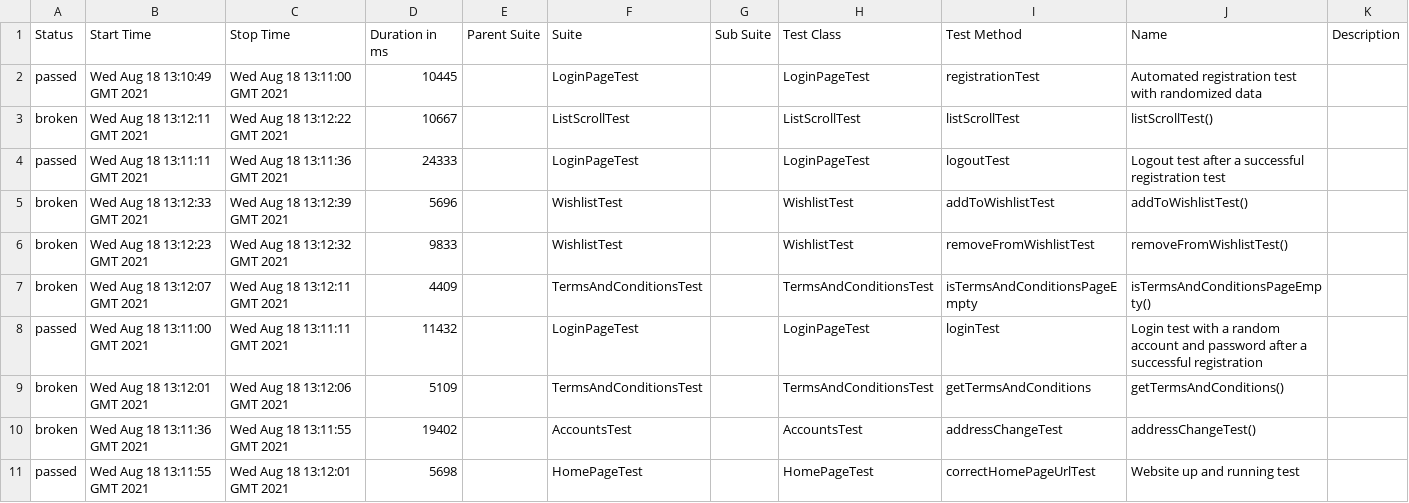
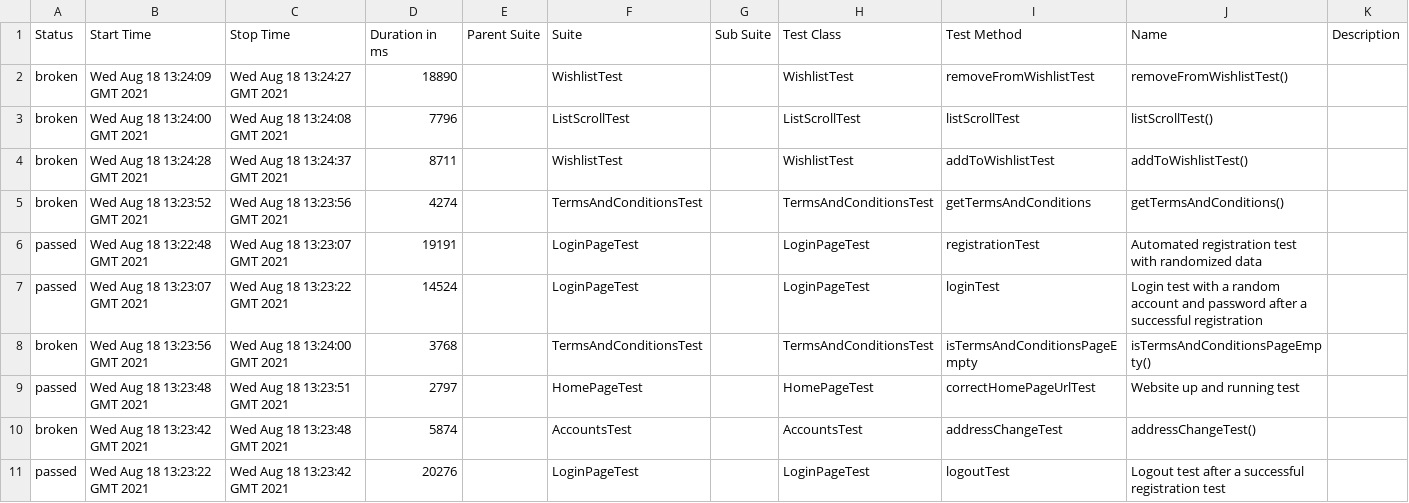
Before and after one commit to glasst1ger/automationTestingExam, a CSV file: 17/data/suites.csv, drawn as a sheet.

Commit message:
Automated deployment: Wed Aug 18 13:24:43 UTC 2021 e657f1408cbeb0161943da1f05f60b1175d9fcbd

```diff
--- a/17/data/suites.csv
+++ b/17/data/suites.csv
@@ -1,11 +1,11 @@
 "Status","Start Time","Stop Time","Duration in ms","Parent Suite","Suite","Sub Suite","Test Class","Test Method","Name","Description"
-"passed","Wed Aug 18 13:10:49 GMT 2021","Wed Aug 18 13:11:00 GMT 2021","10445","","LoginPageTest","","LoginPageTest","registrationTest","Automated registration test with randomized data",""
-"broken","Wed Aug 18 13:12:11 GMT 2021","Wed Aug 18 13:12:22 GMT 2021","10667","","ListScrollTest","","ListScrollTest","listScrollTest","listScrollTest()",""
-"passed","Wed Aug 18 13:11:11 GMT 2021","Wed Aug 18 13:11:36 GMT 2021","24333","","LoginPageTest","","LoginPageTest","logoutTest","Logout test after a successful registration test",""
-"broken","Wed Aug 18 13:12:33 GMT 2021","Wed Aug 18 13:12:39 GMT 2021","5696","","WishlistTest","","WishlistTest","addToWishlistTest","addToWishlistTest()",""
-"broken","Wed Aug 18 13:12:23 GMT 2021","Wed Aug 18 13:12:32 GMT 2021","9833","","WishlistTest","","WishlistTest","removeFromWishlistTest","removeFromWishlistTest()",""
-"broken","Wed Aug 18 13:12:07 GMT 2021","Wed Aug 18 13:12:11 GMT 2021","4409","","TermsAndConditionsTest","","TermsAndConditionsTest","isTermsAndConditionsPageEmpty","isTermsAndConditionsPageEmpty()",""
-"passed","Wed Aug 18 13:11:00 GMT 2021","Wed Aug 18 13:11:11 GMT 2021","11432","","LoginPageTest","","LoginPageTest","loginTest","Login test with a random account and password after a successful registration",""
-"broken","Wed Aug 18 13:12:01 GMT 2021","Wed Aug 18 13:12:06 GMT 2021","5109","","TermsAndConditionsTest","","TermsAndConditionsTest","getTermsAndConditions","getTermsAndConditions()",""
-"broken","Wed Aug 18 13:11:36 GMT 2021","Wed Aug 18 13:11:55 GMT 2021","19402","","AccountsTest","","AccountsTest","addressChangeTest","addressChangeTest()",""
-"passed","Wed Aug 18 13:11:55 GMT 2021","Wed Aug 18 13:12:01 GMT 2021","5698","","HomePageTest","","HomePageTest","correctHomePageUrlTest","Website up and running test",""
+"broken","Wed Aug 18 13:24:09 GMT 2021","Wed Aug 18 13:24:27 GMT 2021","18890","","WishlistTest","","WishlistTest","removeFromWishlistTest","removeFromWishlistTest()",""
+"broken","Wed Aug 18 13:24:00 GMT 2021","Wed Aug 18 13:24:08 GMT 2021","7796","","ListScrollTest","","ListScrollTest","listScrollTest","listScrollTest()",""
+"broken","Wed Aug 18 13:24:28 GMT 2021","Wed Aug 18 13:24:37 GMT 2021","8711","","WishlistTest","","WishlistTest","addToWishlistTest","addToWishlistTest()",""
+"broken","Wed Aug 18 13:23:52 GMT 2021","Wed Aug 18 13:23:56 GMT 2021","4274","","TermsAndConditionsTest","","TermsAndConditionsTest","getTermsAndConditions","getTermsAndConditions()",""
+"passed","Wed Aug 18 13:22:48 GMT 2021","Wed Aug 18 13:23:07 GMT 2021","19191","","LoginPageTest","","LoginPageTest","registrationTest","Automated registration test with randomized data",""
+"passed","Wed Aug 18 13:23:07 GMT 2021","Wed Aug 18 13:23:22 GMT 2021","14524","","LoginPageTest","","LoginPageTest","loginTest","Login test with a random account and password after a successful registration",""
+"broken","Wed Aug 18 13:23:56 GMT 2021","Wed Aug 18 13:24:00 GMT 2021","3768","","TermsAndConditionsTest","","TermsAndConditionsTest","isTermsAndConditionsPageEmpty","isTermsAndConditionsPageEmpty()",""
+"passed","Wed Aug 18 13:23:48 GMT 2021","Wed Aug 18 13:23:51 GMT 2021","2797","","HomePageTest","","HomePageTest","correctHomePageUrlTest","Website up and running test",""
+"broken","Wed Aug 18 13:23:42 GMT 2021","Wed Aug 18 13:23:48 GMT 2021","5874","","AccountsTest","","AccountsTest","addressChangeTest","addressChangeTest()",""
+"passed","Wed Aug 18 13:23:22 GMT 2021","Wed Aug 18 13:23:42 GMT 2021","20276","","LoginPageTest","","LoginPageTest","logoutTest","Logout test after a successful registration test",""
```
Also changed, not shown: 35 other files.
